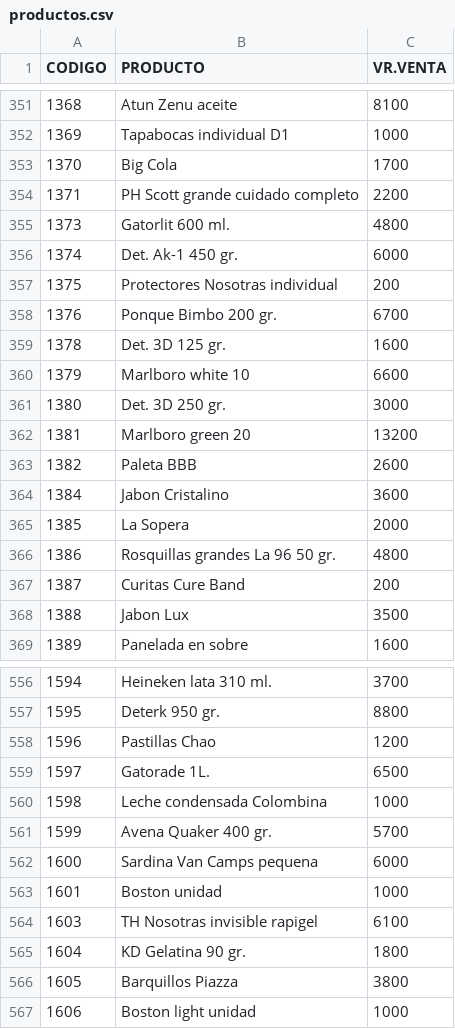
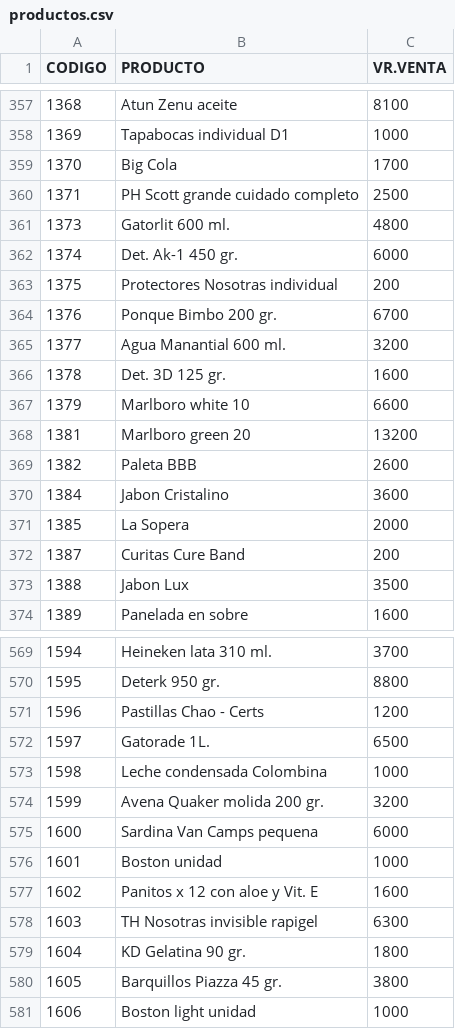
Before and after one commit to jhonmario79-stack/Lista-precio, a CSV file: productos.csv, drawn as a sheet; only a part is shown, gaps mark what is left out; the diff covers the shown part only.

Commit message:
Add files via upload

```diff
--- a/productos.csv
+++ b/productos.csv
@@ -353,3 +359,3 @@ CODIGO;PRODUCTO;VR.VENTA
 1370;Big Cola;1700
-1371;PH Scott grande cuidado completo;2200
+1371;PH Scott grande cuidado completo;2500
 1373;Gatorlit 600 ml.;4800
@@ -358,5 +364,5 @@ CODIGO;PRODUCTO;VR.VENTA
 1376;Ponque Bimbo 200 gr.;6700
+1377;Agua Manantial 600 ml.;3200
 1378;Det. 3D 125 gr.;1600
 1379;Marlboro white 10;6600
-1380;Det. 3D 250 gr.;3000
 1381;Marlboro green 20;13200
@@ -365,3 +371,2 @@ CODIGO;PRODUCTO;VR.VENTA
 1385;La Sopera;2000
-1386;Rosquillas grandes La 96 50 gr.;4800
 1387;Curitas Cure Band;200
@@ -557,11 +570,12 @@ CODIGO;PRODUCTO;VR.VENTA
 1595;Deterk 950 gr.;8800
-1596;Pastillas Chao;1200
+1596;Pastillas Chao - Certs;1200
 1597;Gatorade 1L.;6500
 1598;Leche condensada Colombina;1000
-1599;Avena Quaker 400 gr.;5700
+1599;Avena Quaker molida 200 gr.;3200
 1600;Sardina Van Camps pequena;6000
 1601;Boston unidad;1000
-1603;TH Nosotras invisible rapigel;6100
+1602;Panitos x 12   con aloe y Vit. E;1600
+1603;TH Nosotras invisible rapigel;6300
 1604;KD Gelatina 90 gr.;1800
-1605;Barquillos Piazza;3800
+1605;Barquillos Piazza 45 gr.;3800
 1606;Boston light unidad;1000
```
Also changed, not shown: 21 added rows, 4 removed rows and 40 edited cells elsewhere in this file.
